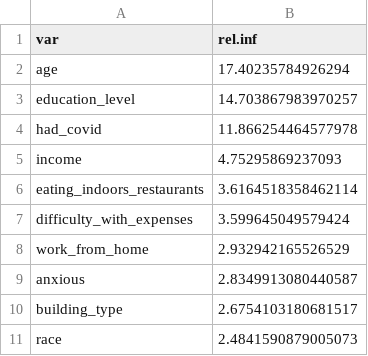
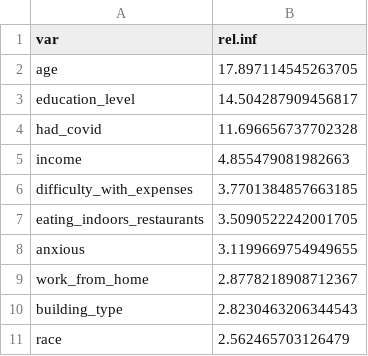
Before and after one commit to williamxcheng/covid-vaccine-hesitancy, a TSV file: results/boosted-var-summary.tsv, drawn as a sheet.

```diff
--- a/results/boosted-var-summary.tsv
+++ b/results/boosted-var-summary.tsv
@@ -1,11 +1,11 @@
 var	rel.inf
-age	17.40235784926294
-education_level	14.703867983970257
-had_covid	11.866254464577978
-income	4.75295869237093
-eating_indoors_restaurants	3.6164518358462114
-difficulty_with_expenses	3.599645049579424
-work_from_home	2.932942165526529
-anxious	2.8349913080440587
-building_type	2.6754103180681517
-race	2.4841590879005073
+age	17.897114545263705
+education_level	14.504287909456817
+had_covid	11.696656737702328
+income	4.855479081982663
+difficulty_with_expenses	3.7701384857663185
+eating_indoors_restaurants	3.5090522242001705
+anxious	3.1199669754949655
+work_from_home	2.8778218908712367
+building_type	2.8230463206344543
+race	2.562465703126479
```
Also changed, not shown: results/elnet-features-table.tsv, results/lasso-features-table.tsv, 39 other files.
